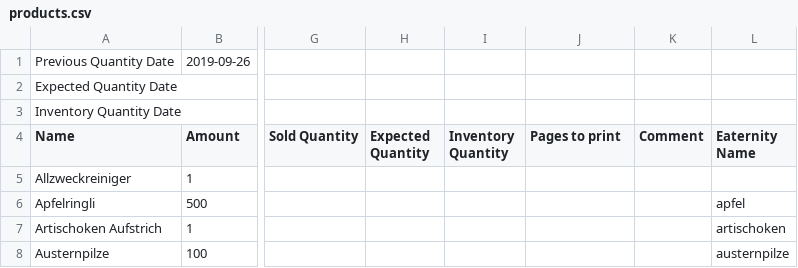
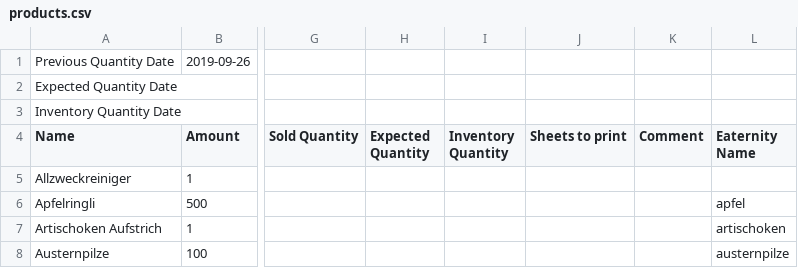
Before and after one commit to greuters/tagtrail, a CSV file: data/next/0_input/products.csv, drawn as a sheet; only a part is shown, gaps mark what is left out; the diff names each change by its address in the sheet, - before the commit and + after, or states it on an @@ line.

```diff
--- a/data/next/0_input/products.csv
+++ b/data/next/0_input/products.csv
-J4: Pages to print
+J4: Sheets to print
```
Also changed, not shown: 58 other files.
